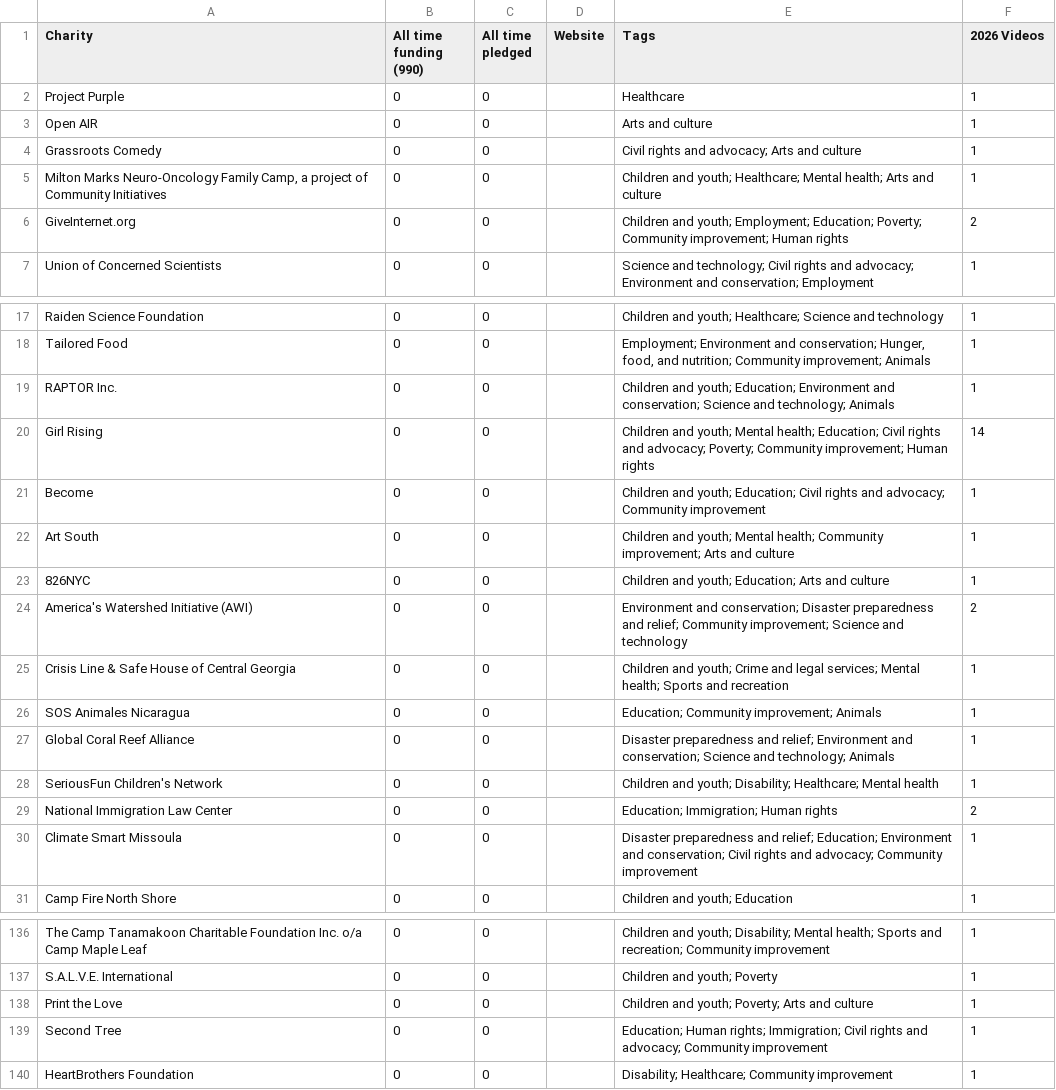
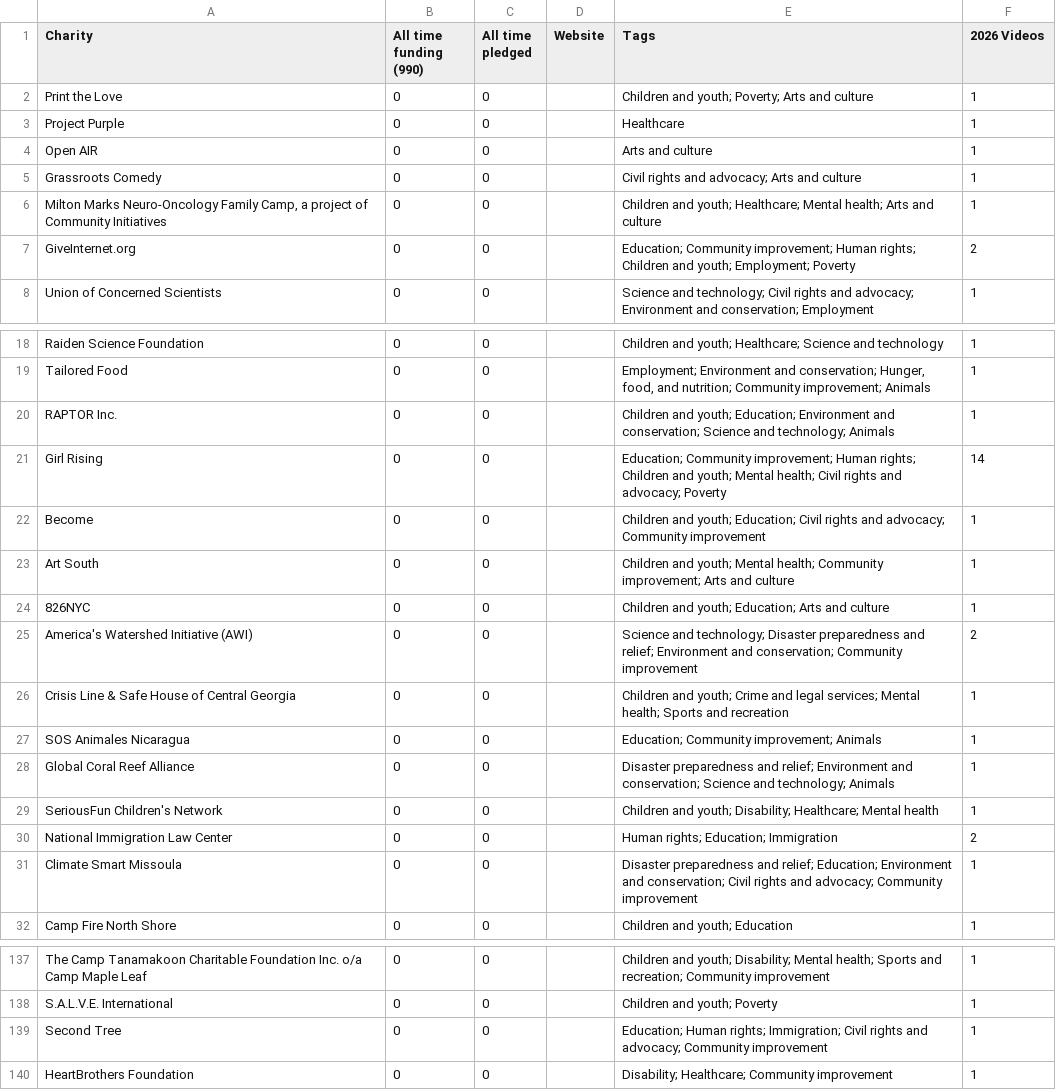
Before and after one commit to TBFighterTofu/tbfightertofu.github.io, a CSV file: p4a/data/new_charities.csv, drawn as a sheet; only a part is shown, gaps mark what is left out.

```diff
--- a/p4a/data/new_charities.csv
+++ b/p4a/data/new_charities.csv
@@ -1,2 +1,3 @@
 Charity,All time funding (990),All time pledged,Website,Tags,2026 Videos
+Print the Love,0,0,,Children and youth; Poverty; Arts and culture,1
 Project Purple,0,0,,Healthcare,1
@@ -5,3 +6,3 @@ Grassroots Comedy,0,0,,Civil rights and advocacy; Arts and culture,1
 "Milton Marks Neuro-Oncology Family Camp, a project of Community Initiatives",0,0,,Children and youth; Healthcare; Mental health; Arts and culture,1
-GiveInternet.org,0,0,,Children and youth; Employment; Education; Poverty; Community improvement; Human rights,2
+GiveInternet.org,0,0,,Education; Community improvement; Human rights; Children and youth; Employment; Poverty,2
 Union of Concerned Scientists,0,0,,Science and technology; Civil rights and advocacy; Environment and conservation; Employment,1
@@ -19,3 +20,3 @@ Tailored Food,0,0,,"Employment; Environment and conservation; Hunger, food, and
 RAPTOR Inc.,0,0,,Children and youth; Education; Environment and conservation; Science and technology; Animals,1
-Girl Rising,0,0,,Children and youth; Mental health; Education; Civil rights and advocacy; Poverty; Community improvement; Human rights,14
+Girl Rising,0,0,,Education; Community improvement; Human rights; Children and youth; Mental health; Civil rights and advocacy; Poverty,14
 Become,0,0,,Children and youth; Education; Civil rights and advocacy; Community improvement,1
@@ -23,3 +24,3 @@ Art South,0,0,,Children and youth; Mental health; Community improvement; Arts an
 826NYC,0,0,,Children and youth; Education; Arts and culture,1
-America's Watershed Initiative (AWI),0,0,,Environment and conservation; Disaster preparedness and relief; Community improvement; Science and technology,2
+America's Watershed Initiative (AWI),0,0,,Science and technology; Disaster preparedness and relief; Environment and conservation; Community improvement,2
 Crisis Line & Safe House of Central Georgia,0,0,,Children and youth; Crime and legal services; Mental health; Sports and recreation,1
@@ -28,3 +29,3 @@ Global Coral Reef Alliance,0,0,,Disaster preparedness and relief; Environment an
 SeriousFun Children's Network,0,0,,Children and youth; Disability; Healthcare; Mental health,1
-National Immigration Law Center,0,0,,Education; Immigration; Human rights,2
+National Immigration Law Center,0,0,,Human rights; Education; Immigration,2
 Climate Smart Missoula,0,0,,Disaster preparedness and relief; Education; Environment and conservation; Civil rights and advocacy; Community improvement,1
@@ -137,3 +138,2 @@ The Camp Tanamakoon Charitable Foundation Inc. o/a Camp Maple Leaf,0,0,,Children
 S.A.L.V.E. International,0,0,,Children and youth; Poverty,1
-Print the Love,0,0,,Children and youth; Poverty; Arts and culture,1
 Second Tree,0,0,,Education; Human rights; Immigration; Civil rights and advocacy; Community improvement,1
```
Also changed, not shown: p4a/data/charities_converted.csv, p4a/data/charities_updated.csv, 8 other files.
